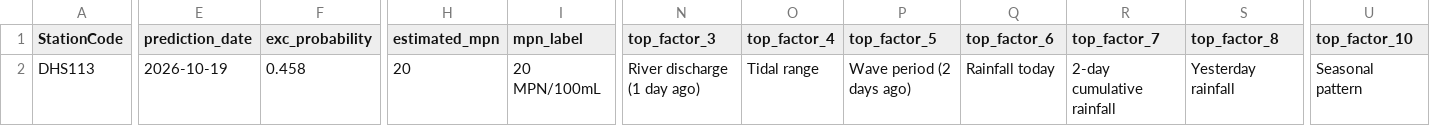
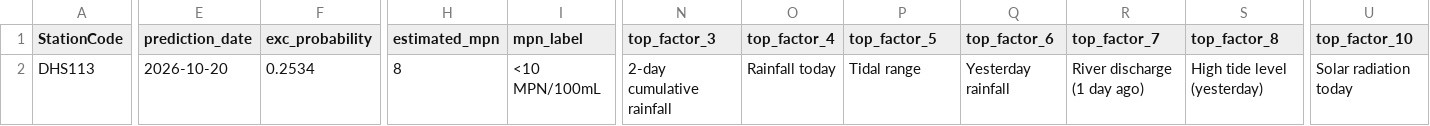
Before and after one commit to eymoney13/hermosa-pilot-dashboard, a CSV file: public/data/manhattan/nowcast_latest.csv, drawn as a sheet; only a part is shown, gaps mark what is left out; the diff covers the shown part only; the diff names each change by its address in the sheet, - before the commit and + after, or states it on an @@ line.

```diff
--- a/public/data/manhattan/nowcast_latest.csv
+++ b/public/data/manhattan/nowcast_latest.csv
-E2 (prediction_date): 2026-10-19
+E2 (prediction_date): 2026-10-20
-F2 (exc_probability): 0.458
+F2 (exc_probability): 0.2534
-H2 (estimated_mpn): 20
+H2 (estimated_mpn): 8
-I2 (mpn_label): 20 MPN/100mL
+I2 (mpn_label): <10 MPN/100mL
-N2 (top_factor_3): River discharge (1 day ago)
+N2 (top_factor_3): 2-day cumulative rainfall
-O2 (top_factor_4): Tidal range
+O2 (top_factor_4): Rainfall today
-P2 (top_factor_5): Wave period (2 days ago)
+P2 (top_factor_5): Tidal range
-Q2 (top_factor_6): Rainfall today
+Q2 (top_factor_6): Yesterday rainfall
-R2 (top_factor_7): 2-day cumulative rainfall
+R2 (top_factor_7): River discharge (1 day ago)
-S2 (top_factor_8): Yesterday rainfall
+S2 (top_factor_8): High tide level (yesterday)
-U2 (top_factor_10): Seasonal pattern
+U2 (top_factor_10): Solar radiation today
```
Also changed, not shown: 17 edited cells elsewhere in this file, public/data/manhattan/forecast_3day.csv, public/data/manhattan/history_3day.csv.
